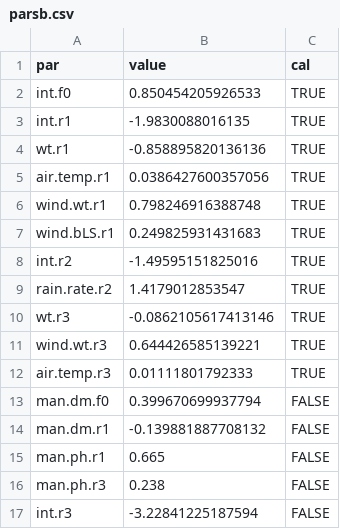
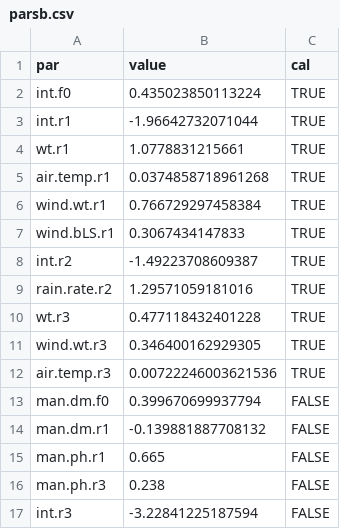
Before and after one commit to AU-BCE-EE/Hafner-2023-bls-wt-comp, a CSV file: output/parsb.csv, drawn as a sheet.

```diff
--- a/output/parsb.csv
+++ b/output/parsb.csv
@@ -1,13 +1,13 @@
 "par","value","cal"
-"int.f0",0.850454205926533,TRUE
-"int.r1",-1.9830088016135,TRUE
-"wt.r1",-0.858895820136136,TRUE
-"air.temp.r1",0.0386427600357056,TRUE
-"wind.wt.r1",0.798246916388748,TRUE
-"wind.bLS.r1",0.249825931431683,TRUE
-"int.r2",-1.49595151825016,TRUE
-"rain.rate.r2",1.4179012853547,TRUE
-"wt.r3",-0.0862105617413146,TRUE
-"wind.wt.r3",0.644426585139221,TRUE
-"air.temp.r3",0.01111801792333,TRUE
+"int.f0",0.435023850113224,TRUE
+"int.r1",-1.96642732071044,TRUE
+"wt.r1",1.0778831215661,TRUE
+"air.temp.r1",0.0374858718961268,TRUE
+"wind.wt.r1",0.766729297458384,TRUE
+"wind.bLS.r1",0.3067434147833,TRUE
+"int.r2",-1.49223708609387,TRUE
+"rain.rate.r2",1.29571059181016,TRUE
+"wt.r3",0.477118432401228,TRUE
+"wind.wt.r3",0.346400162929305,TRUE
+"air.temp.r3",0.00722246003621536,TRUE
 "man.dm.f0",0.399670699937794,FALSE
```
Also changed, not shown: output/parsa.csv, output/parsb2.csv, 20 other files.
